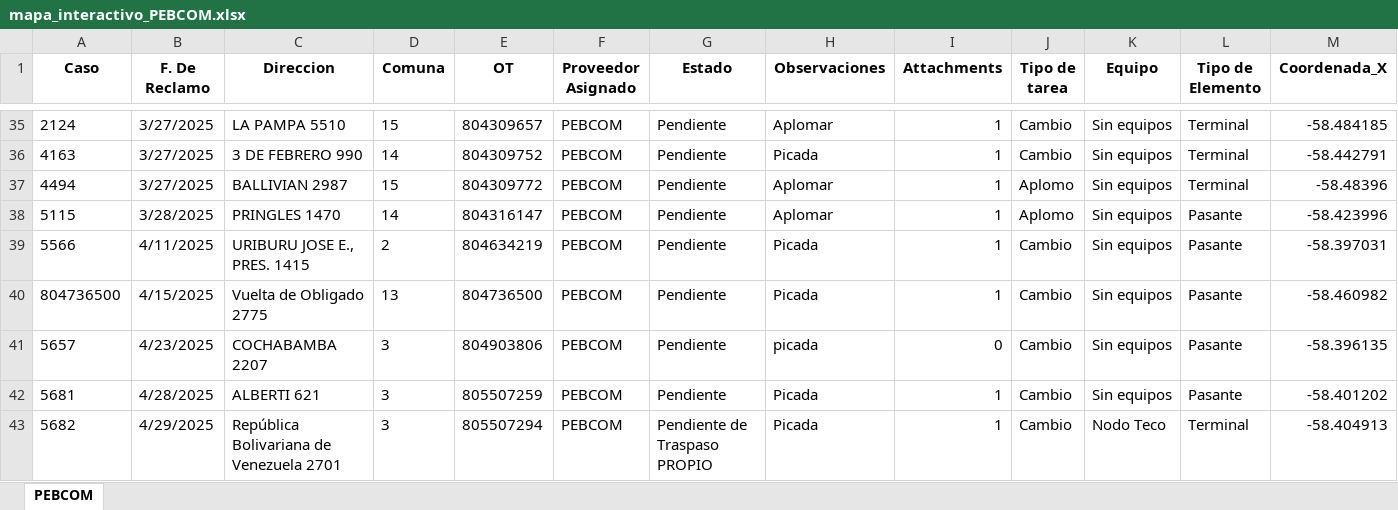
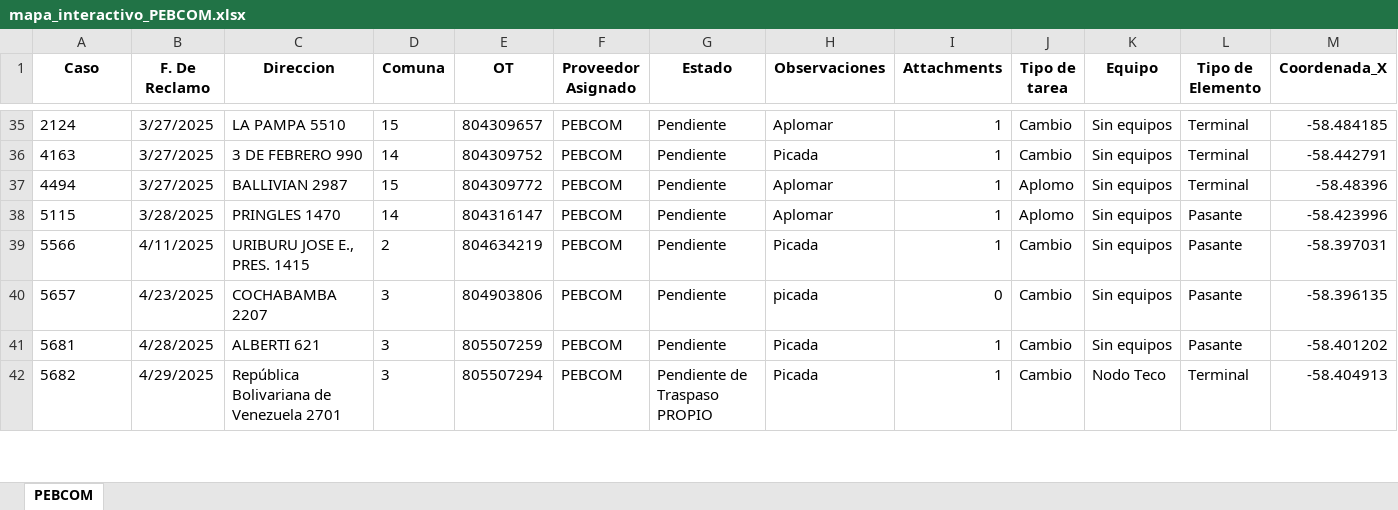
Before and after one commit to gestiondereclamosteco/pebcom, an Excel workbook: mapa_interactivo_PEBCOM.xlsx, sheet PEBCOM, drawn as a sheet; only a part is shown, gaps mark what is left out; values as stored, in another font and other column widths than the file's, no borders; rows hold the shown columns only; the diff names each change by its address in the sheet, - before the commit and + after, or states it on an @@ line.

Commit message:
🔄 Actualización automática del mapa (2025-08-25 08:01:39)

```diff
--- a/mapa_interactivo_PEBCOM.xlsx (sheet PEBCOM)
+++ b/mapa_interactivo_PEBCOM.xlsx (sheet PEBCOM)
-row 40: 804736500 | 4/15/2025 | Vuelta de Obligado 2775 | 13 | 804736500 | PEBCOM | Pendiente | Picada | 1 | Cambio | Sin equipos | Pasante | -58.460982
```
Also changed, not shown: 1 other file.
